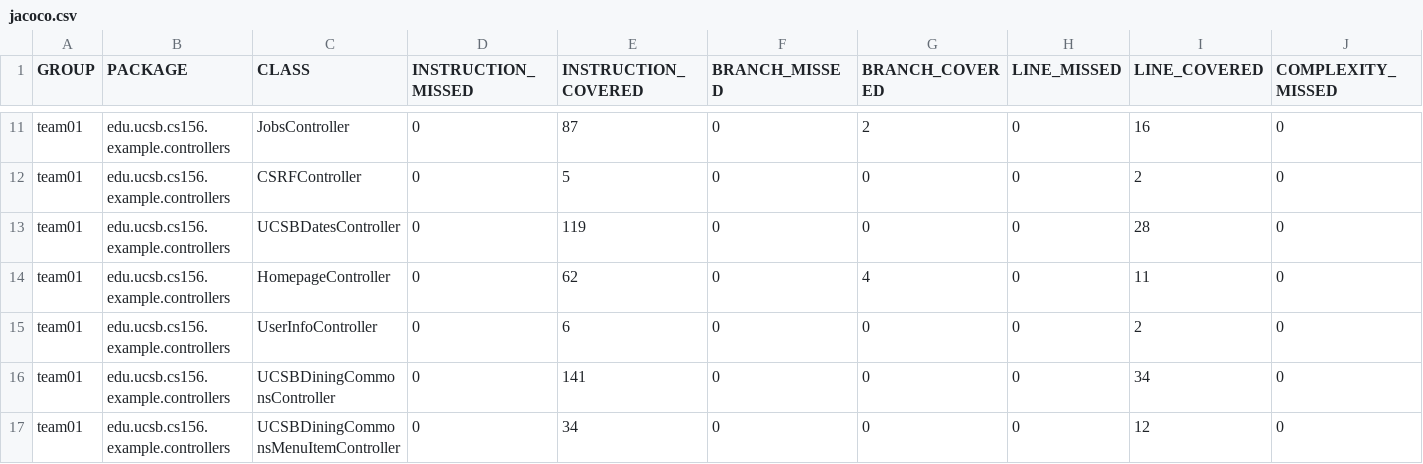
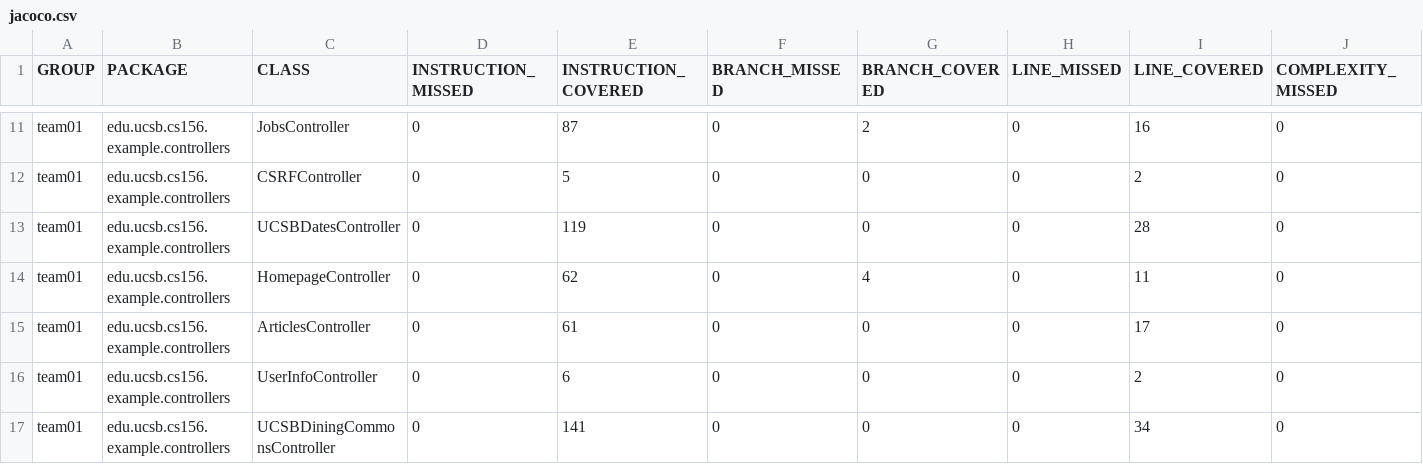
Before and after one commit to ucsb-cs156-f25/team01-f25-13, a CSV file: jacoco/jacoco.csv, drawn as a sheet; only a part is shown, gaps mark what is left out; the shorter side is filled out with more unchanged rows; rows hold the shown columns only; the diff names each change by its address in the sheet, - before the commit and + after, or states it on an @@ line.

Commit message:
Deploying to gh-pages from @ ucsb-cs156-f25/team01-f25-13@43df80756de9f0139d2e48ce5ba9b695d9dabaa2 🚀

```diff
--- a/jacoco/jacoco.csv
+++ b/jacoco/jacoco.csv
+row 15: team01 | edu.ucsb.cs156.example.controllers | ArticlesController | 0 | 61 | 0 | 0 | 0 | 17 | 0
```
Also changed, not shown: 7 other files.
